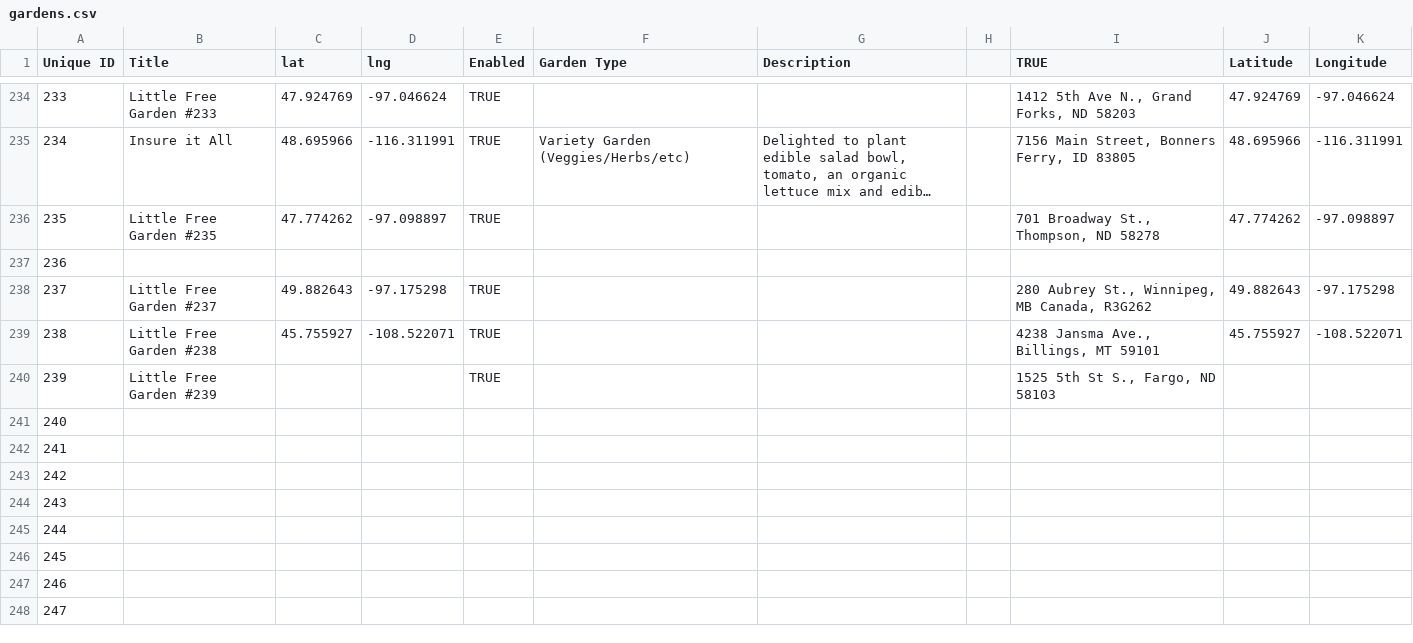
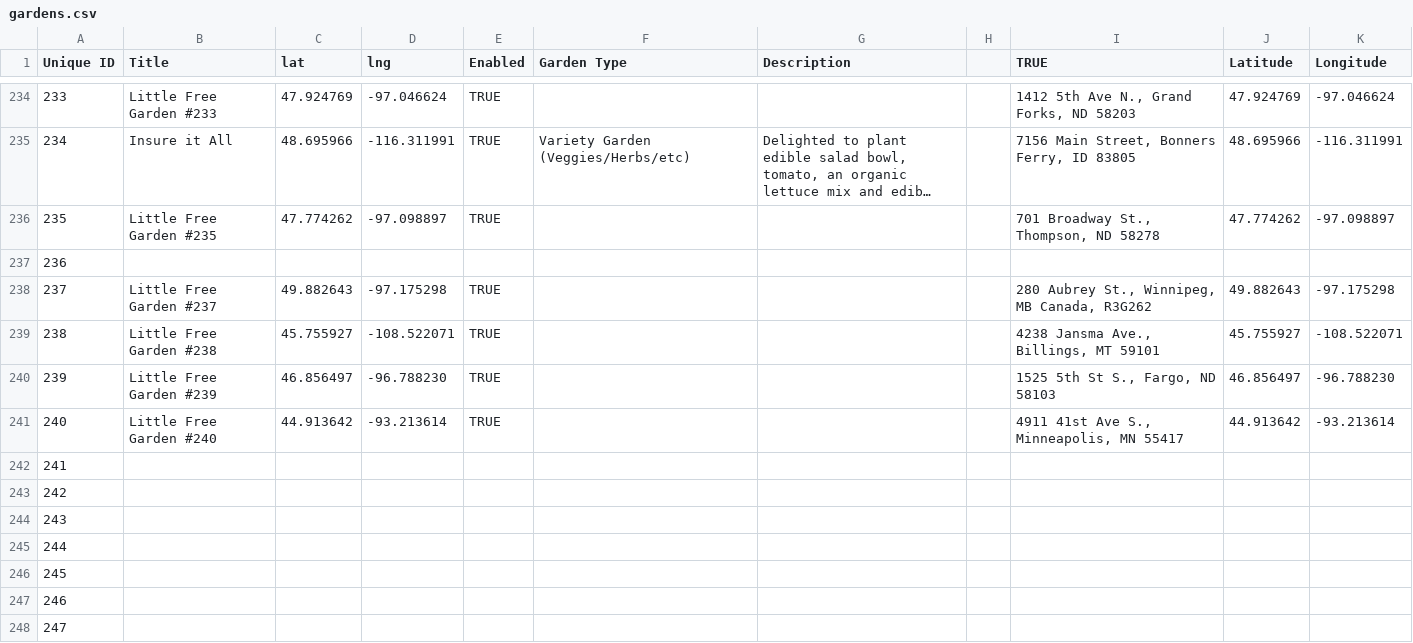
Before and after one commit to little-free-garden/little-free-garden-map, a CSV file: data/gardens.csv, drawn as a sheet; only a part is shown, gaps mark what is left out; long unchanged cells end in ….

Commit message:
Adding gardens.csv via automatic update

```diff
--- a/data/gardens.csv
+++ b/data/gardens.csv
@@ -240,4 +240,4 @@ Unique ID,Title,lat,lng,Enabled,Garden Type,Description,,TRUE,Latitude,Longitude
 238,Little Free Garden #238,45.755927,-108.522071,TRUE,,,,"4238 Jansma Ave., Billings, MT 59101",45.755927,-108.522071
-239,Little Free Garden #239,,,TRUE,,,,"1525 5th St S., Fargo, ND 58103",,
-240,,,,,,,,,,
+239,Little Free Garden #239,46.856497,-96.788230,TRUE,,,,"1525 5th St S., Fargo, ND 58103",46.856497,-96.788230
+240,Little Free Garden #240,44.913642,-93.213614,TRUE,,,,"4911 41st Ave S., Minneapolis, MN 55417",44.913642,-93.213614
 241,,,,,,,,,,
```
